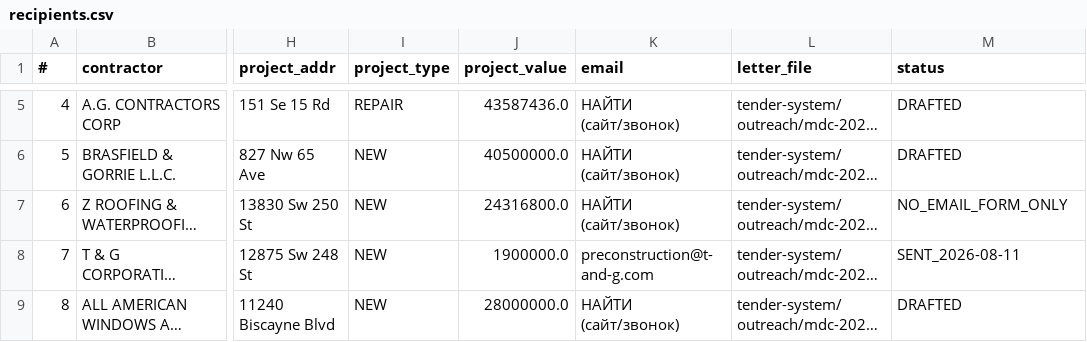
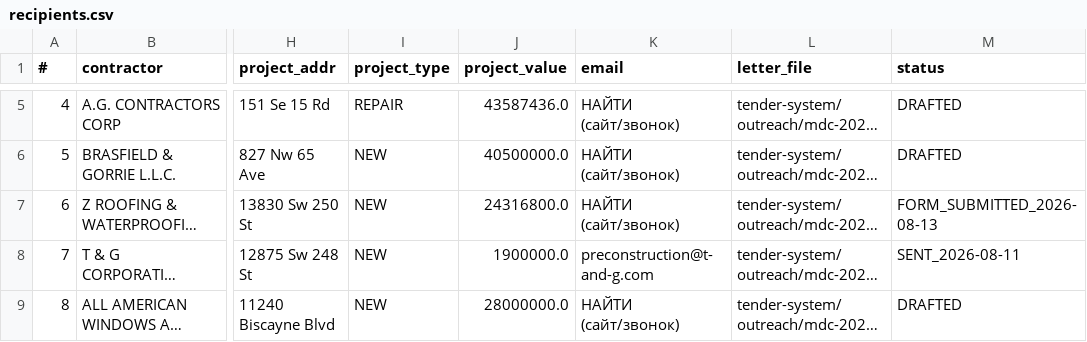
Before and after one commit to arorlov93/Supply-of-Goods, a CSV file: tender-system/outreach/mdc-2026-08/recipients.csv, drawn as a sheet; only a part is shown, gaps mark what is left out; long unchanged cells end in …; the diff names each change by its address in the sheet, - before the commit and + after, or states it on an @@ line.

```diff
--- a/tender-system/outreach/mdc-2026-08/recipients.csv
+++ b/tender-system/outreach/mdc-2026-08/recipients.csv
-M7 (status): NO_EMAIL_FORM_ONLY
+M7 (status): FORM_SUBMITTED_2026-08-13
```
Also changed, not shown: tender-system/outreach/mdc-2026-08/sent-log.csv, 1 other file.
